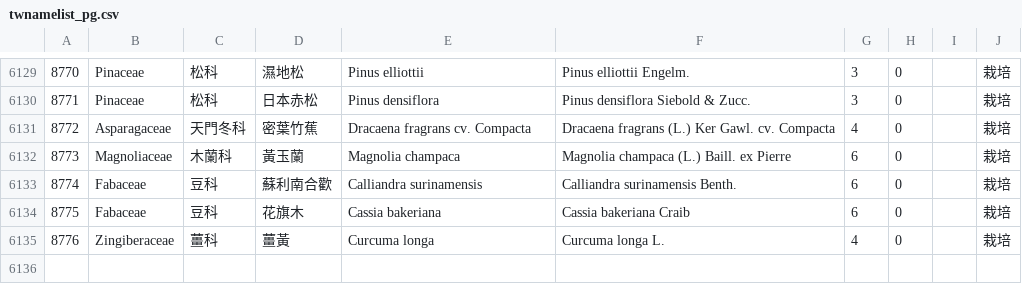
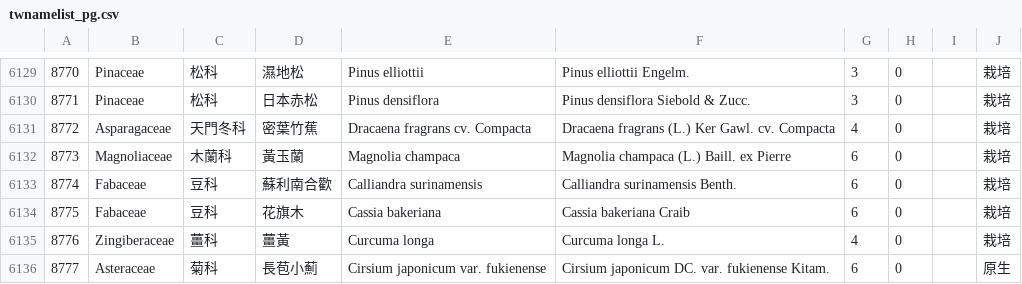
Before and after one commit to TaiBON/checklister, a CSV file: data/twnamelist_pg.csv, drawn as a sheet; only a part is shown, gaps mark what is left out; the diff names each change by its address in the sheet, - before the commit and + after, or states it on an @@ line.

Commit message:
fix #159 add Cirsium japonicum var. fukienense

```diff
--- a/data/twnamelist_pg.csv
+++ b/data/twnamelist_pg.csv
+row 6136: 8777 | Asteraceae | 菊科 | 長苞小薊 | Cirsium japonicum var. fukienense | Cirsium japonicum DC. var. fukienense Kitam. | 6 | 0 |  | 原生
```
Also changed, not shown: 2 other files.
